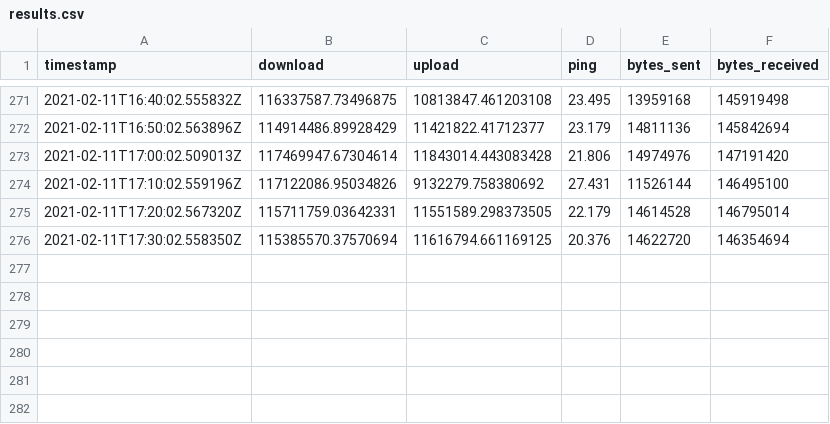
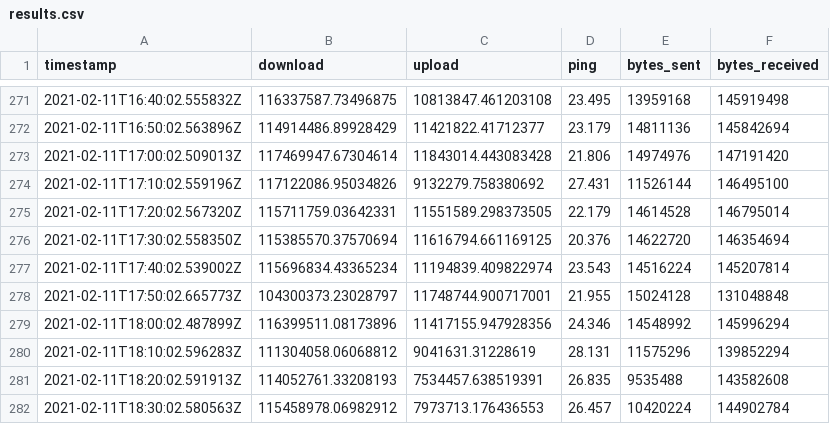
Before and after one commit to evaaan/speedtest-cli-task, a CSV file: log/results.csv, drawn as a sheet; only a part is shown, gaps mark what is left out.

Commit message:
autogenerated log update

```diff
--- a/log/results.csv
+++ b/log/results.csv
@@ -276 +276,7 @@ timestamp,download,upload,ping,bytes_sent,bytes_received
 2021-02-11T17:30:02.558350Z,115385570.37570694,11616794.661169125,20.376,14622720,146354694
+2021-02-11T17:40:02.539002Z,115696834.43365234,11194839.409822974,23.543,14516224,145207814
+2021-02-11T17:50:02.665773Z,104300373.23028797,11748744.900717001,21.955,15024128,131048848
+2021-02-11T18:00:02.487899Z,116399511.08173896,11417155.947928356,24.346,14548992,145996294
+2021-02-11T18:10:02.596283Z,111304058.06068812,9041631.31228619,28.131,11575296,139852294
+2021-02-11T18:20:02.591913Z,114052761.33208193,7534457.638519391,26.835,9535488,143582608
+2021-02-11T18:30:02.580563Z,115458978.06982912,7973713.176436553,26.457,10420224,144902784
```
